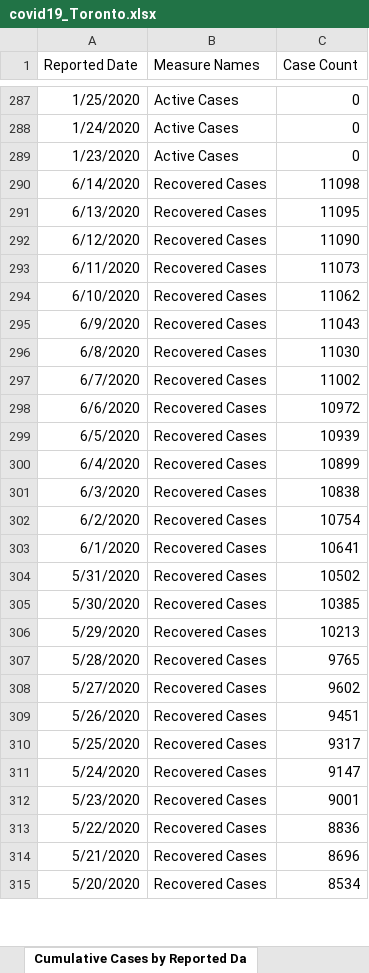
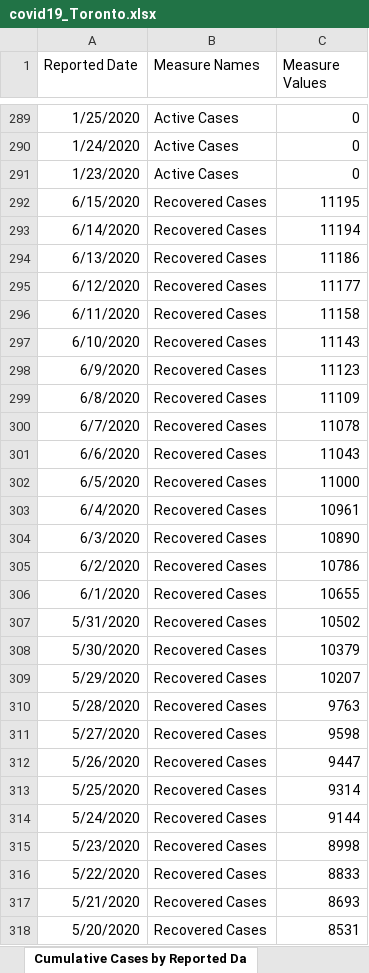
Before and after one commit to mponce0/covid19.reports, an Excel workbook: data/covid19_Toronto.xlsx, sheet Cumulative Cases by Reported Da, drawn as a sheet; only a part is shown, gaps mark what is left out; values as stored, in another font and other column widths than the file's, no borders; addresses are those after the commit; the diff covers the shown part only; the diff names each change by its address in the sheet, - before the commit and + after, or states it on an @@ line.

Commit message:
daily update of covid19 data/plots/figures/reports: covid19_Toronto.xlsx ... Wed Jun 17 00:08:42 EDT 2020-gargantua

```diff
--- a/data/covid19_Toronto.xlsx (sheet Cumulative Cases by Reported Da)
+++ b/data/covid19_Toronto.xlsx (sheet Cumulative Cases by Reported Da)
-C1: Case Count
+C1: Measure Values
+row 292: 6/15/2020 | Recovered Cases | 11195
-C293 (Measure Values): 11098
+C293 (Measure Values): 11194
-C294 (Measure Values): 11095
+C294 (Measure Values): 11186
-C295 (Measure Values): 11090
+C295 (Measure Values): 11177
-C296 (Measure Values): 11073
+C296 (Measure Values): 11158
-C297 (Measure Values): 11062
+C297 (Measure Values): 11143
-C298 (Measure Values): 11043
+C298 (Measure Values): 11123
-C299 (Measure Values): 11030
+C299 (Measure Values): 11109
-C300 (Measure Values): 11002
+C300 (Measure Values): 11078
-C301 (Measure Values): 10972
+C301 (Measure Values): 11043
-C302 (Measure Values): 10939
+C302 (Measure Values): 11000
-C303 (Measure Values): 10899
+C303 (Measure Values): 10961
-C304 (Measure Values): 10838
+C304 (Measure Values): 10890
-C305 (Measure Values): 10754
+C305 (Measure Values): 10786
-C306 (Measure Values): 10641
+C306 (Measure Values): 10655
-C308 (Measure Values): 10385
+C308 (Measure Values): 10379
-C309 (Measure Values): 10213
+C309 (Measure Values): 10207
-C310 (Measure Values): 9765
+C310 (Measure Values): 9763
-C311 (Measure Values): 9602
+C311 (Measure Values): 9598
-C312 (Measure Values): 9451
+C312 (Measure Values): 9447
-C313 (Measure Values): 9317
+C313 (Measure Values): 9314
-C314 (Measure Values): 9147
+C314 (Measure Values): 9144
-C315 (Measure Values): 9001
+C315 (Measure Values): 8998
-C316 (Measure Values): 8836
+C316 (Measure Values): 8833
-C317 (Measure Values): 8696
+C317 (Measure Values): 8693
-C318 (Measure Values): 8534
+C318 (Measure Values): 8531
```
Also changed, not shown: other rows of this sheet, sheet Cumulative Cases by Episode Dat, sheet Cases by Episode Date, sheet Cases by Reported Date, sheet Cases by Age, sheet Proportion of All Cases, sheet Currently Hospitalized, 5 more sheets.
